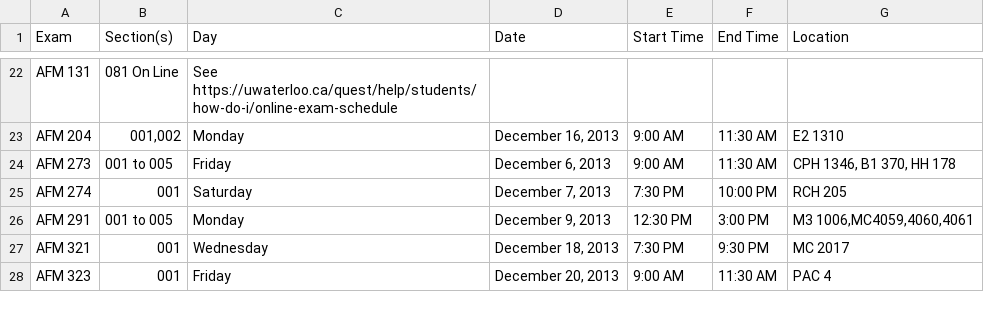
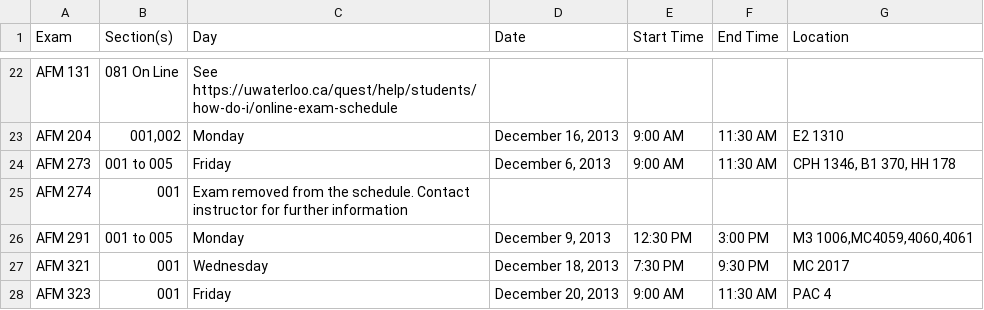
Before and after one commit to uWaterloo/Datasets, a CSV file: ExamSchedule/1139ExamSchedule.csv, drawn as a sheet; only a part is shown, gaps mark what is left out.

Commit message:
Updated 1139 exam schedule

```diff
--- a/ExamSchedule/1139ExamSchedule.csv
+++ b/ExamSchedule/1139ExamSchedule.csv
@@ -24,3 +24,3 @@ AFM 204,"001,002",Monday,"December 16, 2013",9:00 AM,11:30 AM,E2 1310,,,,,,,,,,,
 AFM 273,001 to 005,Friday,"December 6, 2013",9:00 AM,11:30 AM,"CPH 1346, B1 370, HH 178",,,,,,,,,,,
-AFM 274,001,Saturday,"December 7, 2013",7:30 PM,10:00 PM,RCH 205,,,,,,,,,,,
+AFM 274,001,Exam removed from the schedule.  Contact instructor for further information,,,,,,,,,,,,,,,
 AFM 291,001 to 005,Monday,"December 9, 2013",12:30 PM,3:00 PM,"M3 1006,MC4059,4060,4061",,,,,,,,,,,
```
